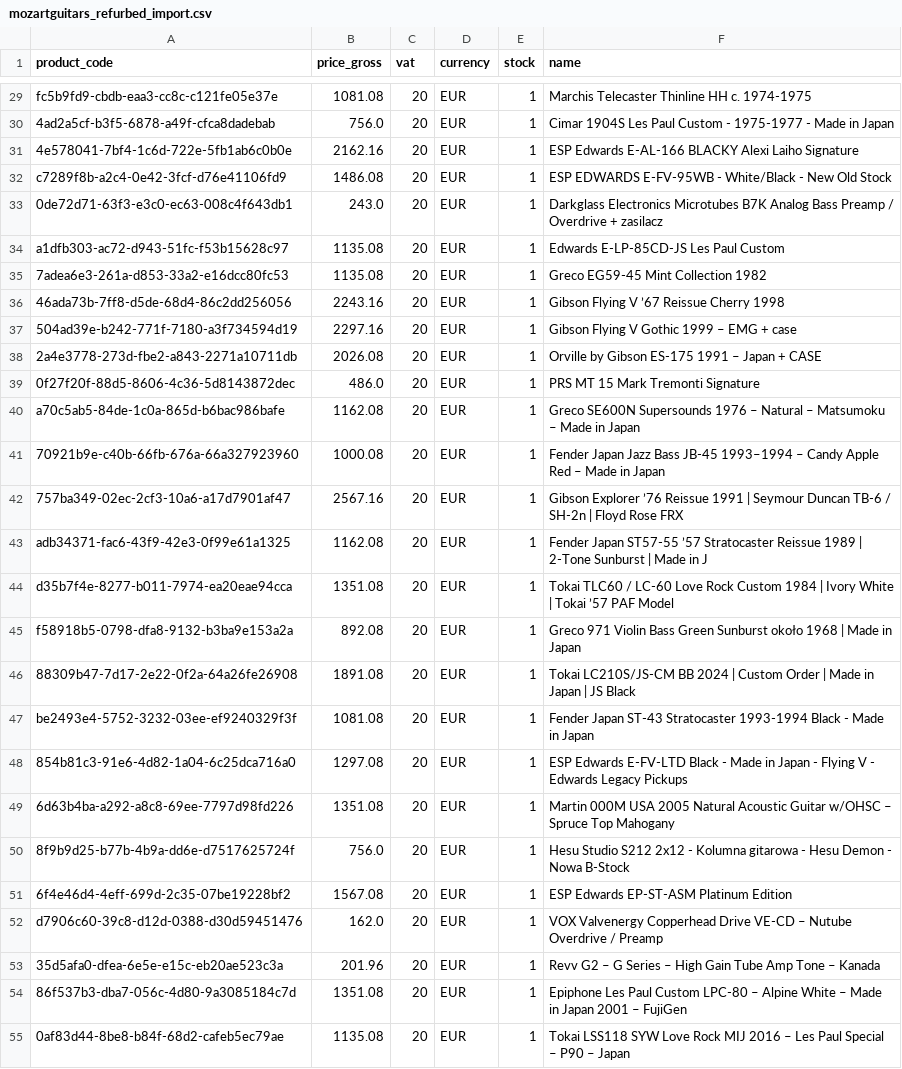
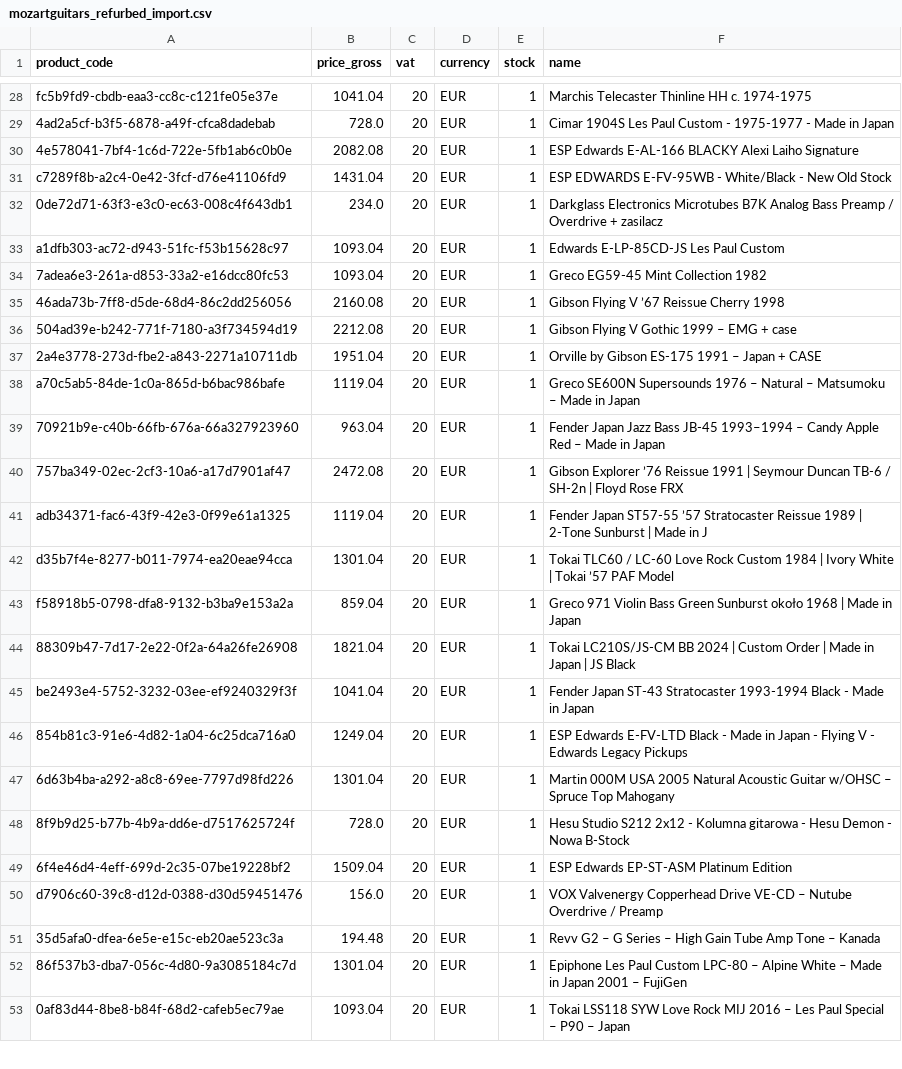
Before and after one commit to brendanrefurbed/supplier-feeds-public, a CSV file: mozartguitars_refurbed_import.csv, drawn as a sheet; only a part is shown, gaps mark what is left out; removed rows and columns are numbered as before the commit, all else as after; the diff covers the shown part only; the diff names each change by its address in the sheet, - before the commit and + after, or states it on an @@ line.

```diff
--- a/mozartguitars_refurbed_import.csv
+++ b/mozartguitars_refurbed_import.csv
-B28 (price_gross): 1081.08
+B28 (price_gross): 1041.04
-B29 (price_gross): 756.0
+B29 (price_gross): 728.0
-B30 (price_gross): 2162.16
+B30 (price_gross): 2082.08
-B31 (price_gross): 1486.08
+B31 (price_gross): 1431.04
-B32 (price_gross): 243.0
+B32 (price_gross): 234.0
-B33:B34 (price_gross): 1135.08
+B33:B34 (price_gross): 1093.04
-B35 (price_gross): 2243.16
+B35 (price_gross): 2160.08
-B36 (price_gross): 2297.16
+B36 (price_gross): 2212.08
-B37 (price_gross): 2026.08
+B37 (price_gross): 1951.04
-row 39: 0f27f20f-88d5-8606-4c36-5d8143872dec | 486.0 | 20 | EUR | 1 | PRS MT 15 Mark Tremonti Signature
-B38 (price_gross): 1162.08
+B38 (price_gross): 1119.04
-B39 (price_gross): 1000.08
+B39 (price_gross): 963.04
-B40 (price_gross): 2567.16
+B40 (price_gross): 2472.08
-B41 (price_gross): 1162.08
+B41 (price_gross): 1119.04
-B42 (price_gross): 1351.08
+B42 (price_gross): 1301.04
-B43 (price_gross): 892.08
+B43 (price_gross): 859.04
-B44 (price_gross): 1891.08
+B44 (price_gross): 1821.04
-B45 (price_gross): 1081.08
+B45 (price_gross): 1041.04
-B46 (price_gross): 1297.08
+B46 (price_gross): 1249.04
-B47 (price_gross): 1351.08
+B47 (price_gross): 1301.04
-B48 (price_gross): 756.0
+B48 (price_gross): 728.0
-B49 (price_gross): 1567.08
+B49 (price_gross): 1509.04
-B50 (price_gross): 162.0
+B50 (price_gross): 156.0
-B51 (price_gross): 201.96
+B51 (price_gross): 194.48
-B52 (price_gross): 1351.08
+B52 (price_gross): 1301.04
-B53 (price_gross): 1135.08
+B53 (price_gross): 1093.04
```
Also changed, not shown: 1 removed row and 62 edited cells elsewhere in this file.
